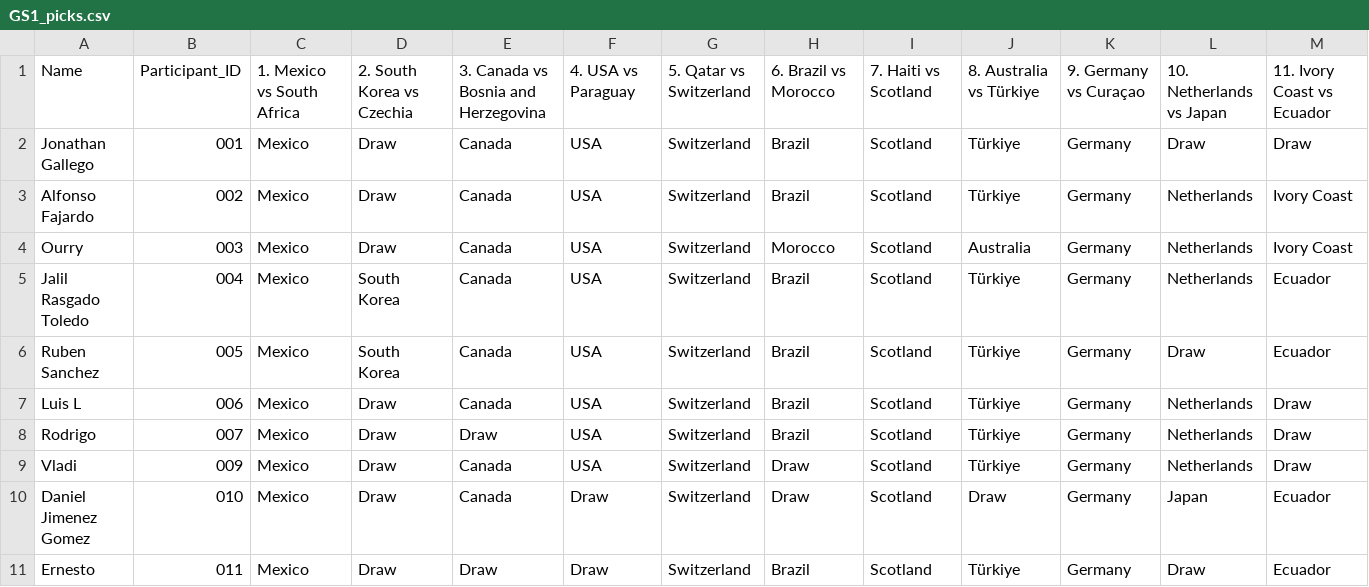
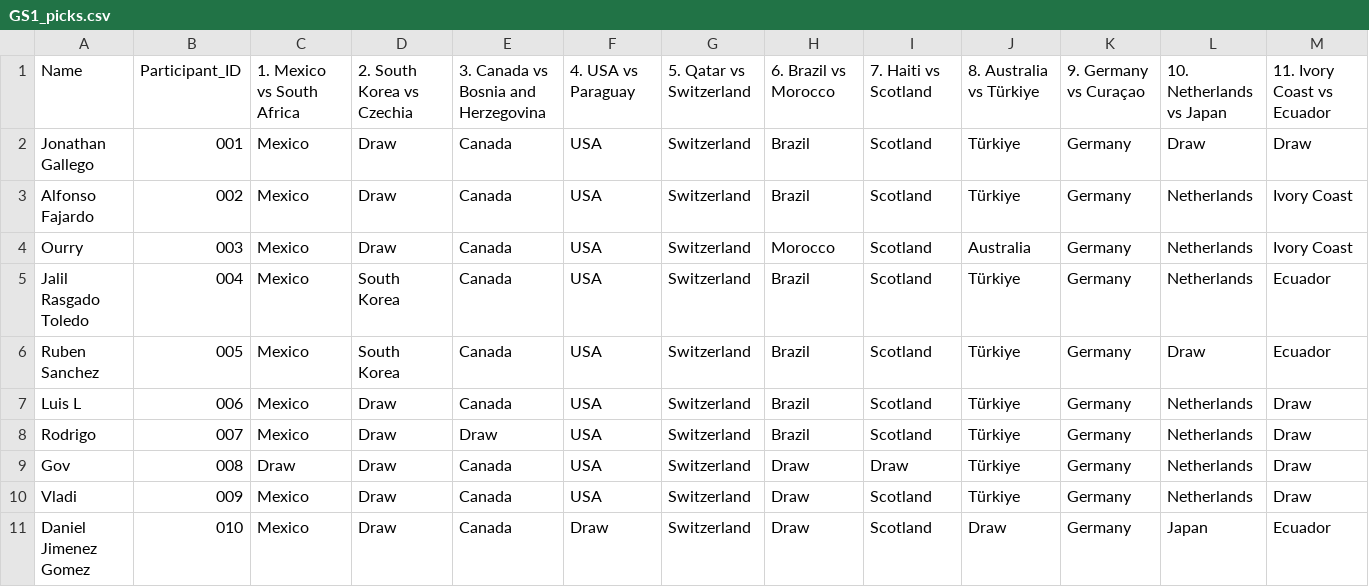
Before and after one commit to alffajardo/worldcup_2026, a CSV file: GS1_picks.csv, drawn as a sheet; only a part is shown; the shorter side is filled out with more unchanged rows; rows hold the shown columns only; the diff names each change by its address in the sheet, - before the commit and + after, or states it on an @@ line.

```diff
--- a/GS1_picks.csv
+++ b/GS1_picks.csv
+row 9: Gov | 008 | Draw | Draw | Canada | USA | Switzerland | Draw | Draw | Türkiye | Germany | Netherlands | Draw
```
Also changed, not shown: 6 other files.
